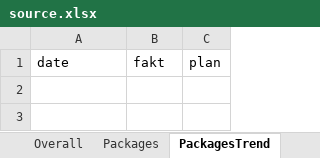
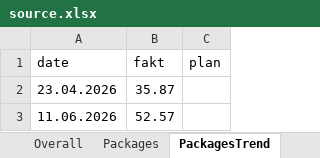
Before and after one commit to Narmin787/Qervend-tikinti-hesabati, an Excel workbook: cities/pirehmedli-kendi/source.xlsx, sheet PackagesTrend, drawn as a sheet; values as stored, in another font and other column widths than the file's, no borders; the diff names each change by its address in the sheet, - before the commit and + after, or states it on an @@ line.

```diff
--- a/cities/pirehmedli-kendi/source.xlsx (sheet PackagesTrend)
+++ b/cities/pirehmedli-kendi/source.xlsx (sheet PackagesTrend)
+row 2: 23.04.2026 | 35.87
+row 3: 11.06.2026 | 52.57
```
Also changed, not shown: sheet WorkItems, sheet Infrastructure, sheet Notes, sheet Meta.
